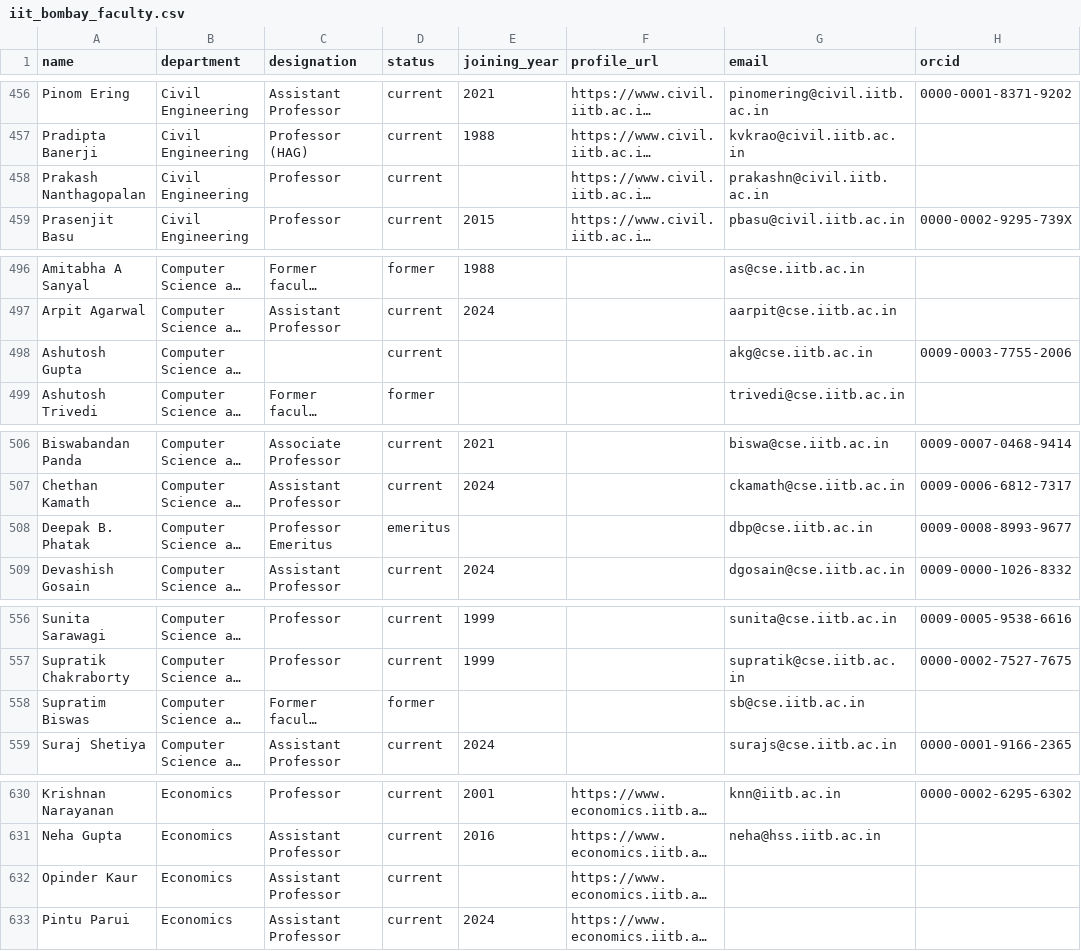
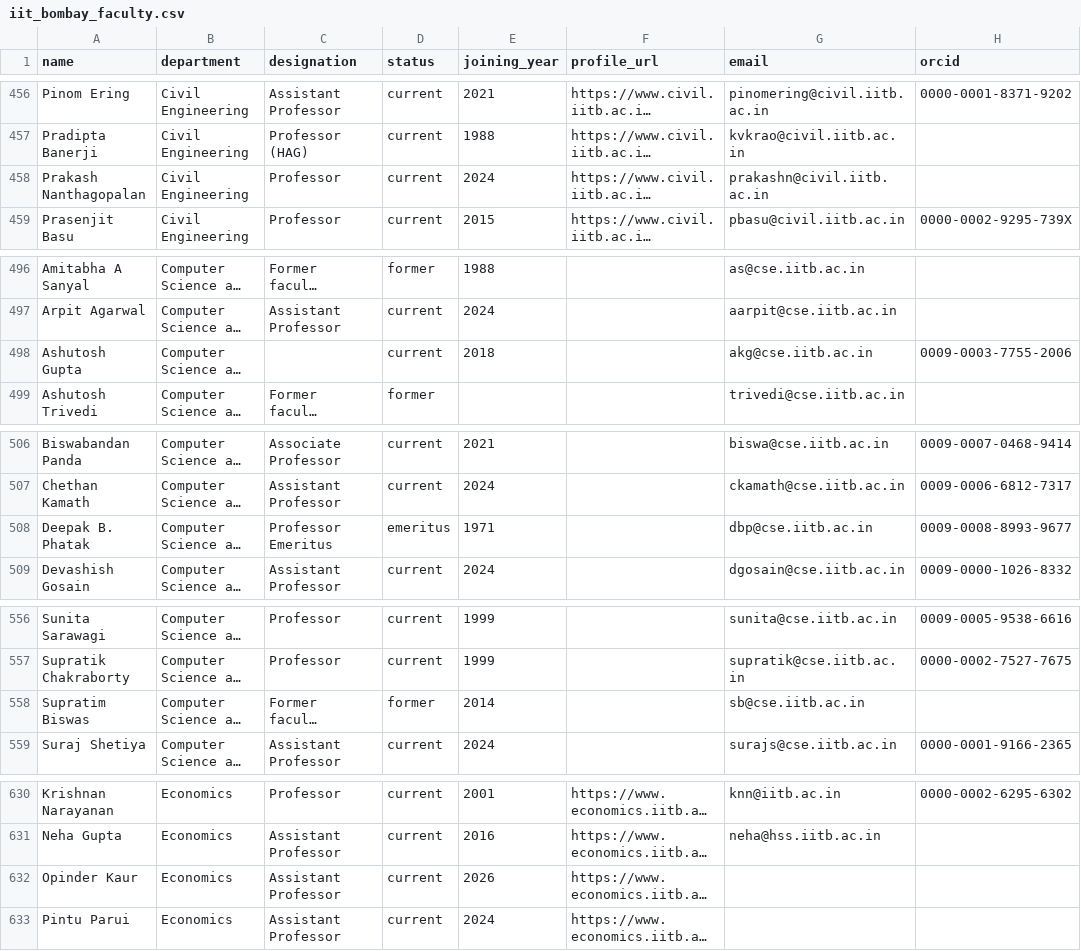
Before and after one commit to avi1o1/DPCN_A2_ResearchMapper, a CSV file: WebScrape/rosters/iit_bombay_faculty.csv, drawn as a sheet; only a part is shown, gaps mark what is left out; long unchanged cells end in …; the diff covers the shown part only; the diff names each change by its address in the sheet, - before the commit and + after, or states it on an @@ line.

```diff
--- a/WebScrape/rosters/iit_bombay_faculty.csv
+++ b/WebScrape/rosters/iit_bombay_faculty.csv
-E458 (joining_year): (empty)
+E458 (joining_year): 2024
-E498 (joining_year): (empty)
+E498 (joining_year): 2018
-E508 (joining_year): (empty)
+E508 (joining_year): 1971
-E558 (joining_year): (empty)
+E558 (joining_year): 2014
-E632 (joining_year): (empty)
+E632 (joining_year): 2026
```
Also changed, not shown: 10 edited cells elsewhere in this file, WebScrape/rosters/iit_delhi_faculty.csv, 14 other files.
